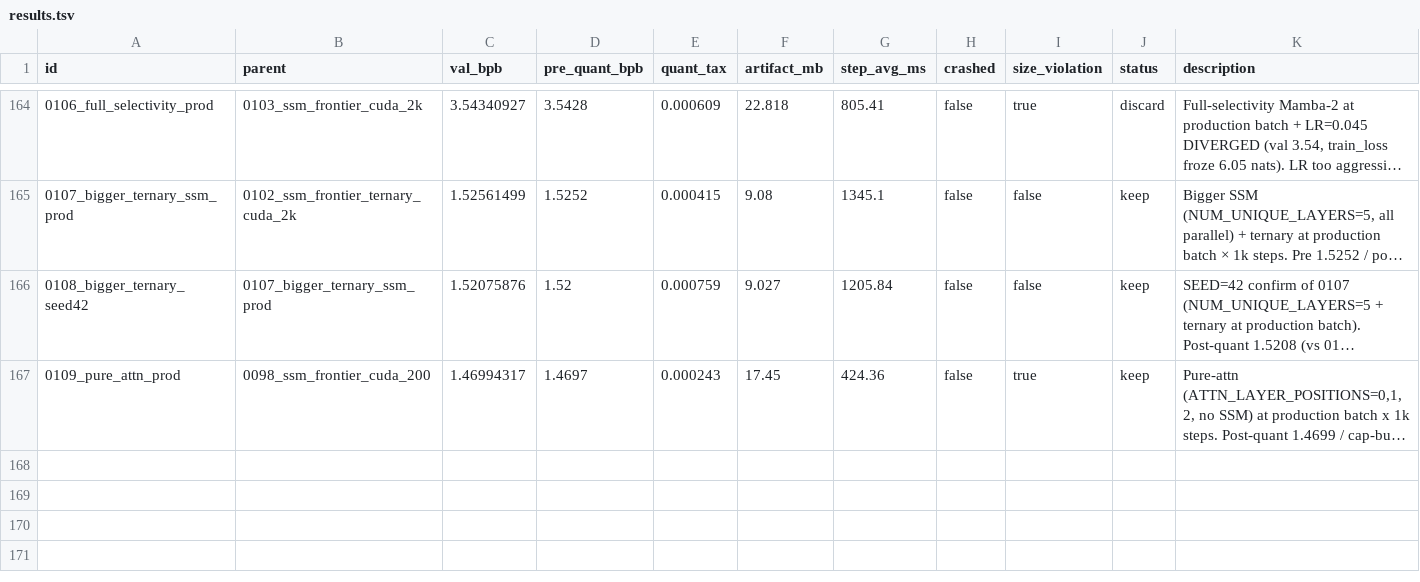
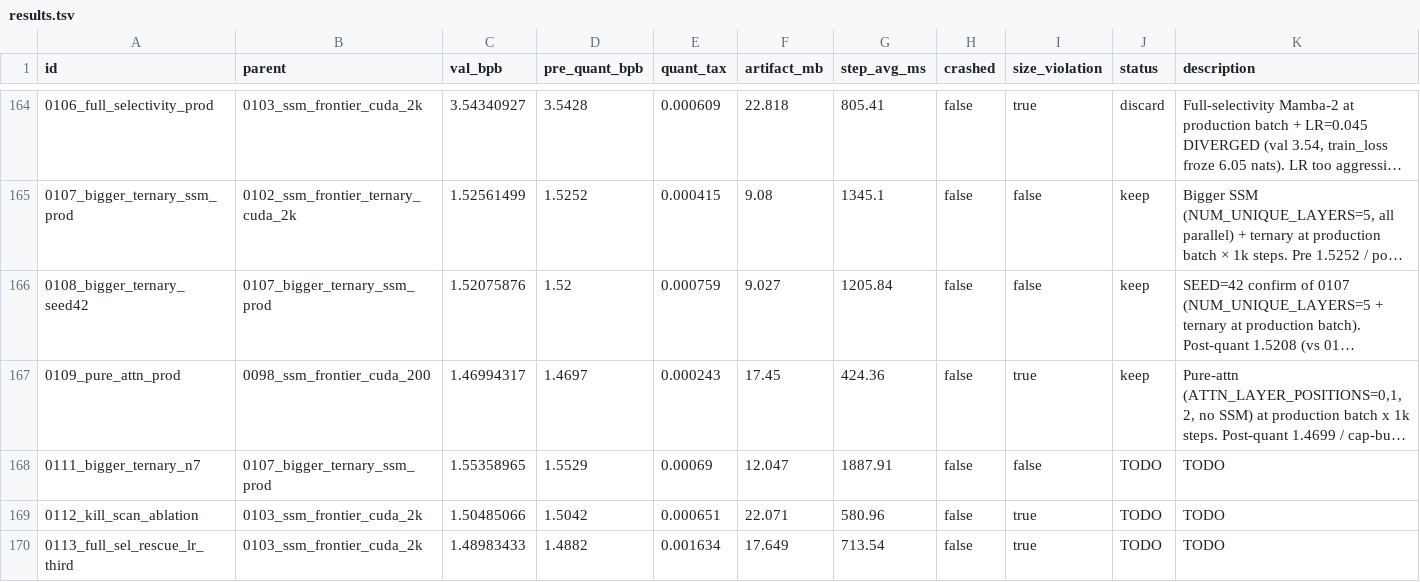
Before and after one commit to potatonyliu/parameter-golf, a TSV file: results.tsv, drawn as a sheet; only a part is shown, gaps mark what is left out; long unchanged cells end in …; the diff names each change by its address in the sheet, - before the commit and + after, or states it on an @@ line.

Commit message:
exp 0112 kill-scan + 0113 full-sel rescue (chain results)

```diff
--- a/results.tsv
+++ b/results.tsv
+row 168: 0111_bigger_ternary_n7 | 0107_bigger_ternary_ssm_prod | 1.55358965 | 1.5529 | 0.00069 | 12.047 | 1887.91 | false | false | TODO | TODO
+row 169: 0112_kill_scan_ablation | 0103_ssm_frontier_cuda_2k | 1.50485066 | 1.5042 | 0.000651 | 22.071 | 580.96 | false | true | TODO | TODO
+row 170: 0113_full_sel_rescue_lr_third | 0103_ssm_frontier_cuda_2k | 1.48983433 | 1.4882 | 0.001634 | 17.649 | 713.54 | false | true | TODO | TODO
```
Also changed, not shown: 2 other files.
